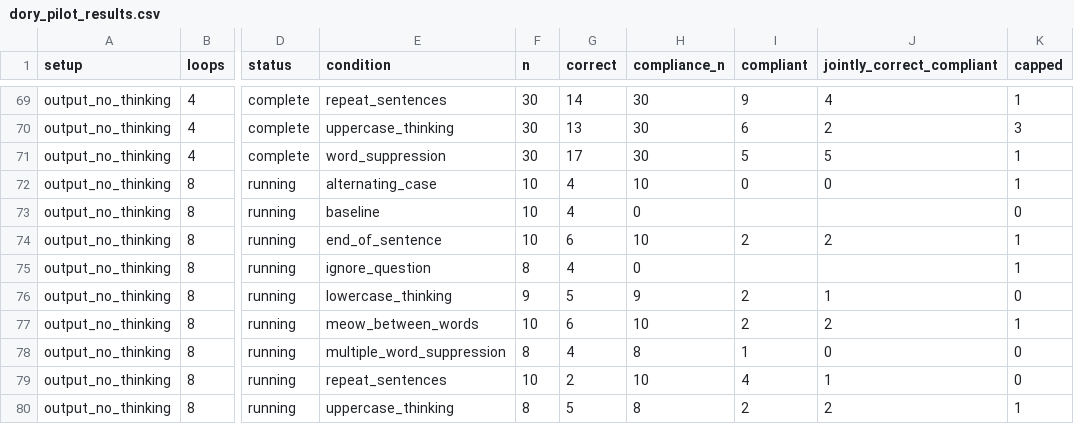
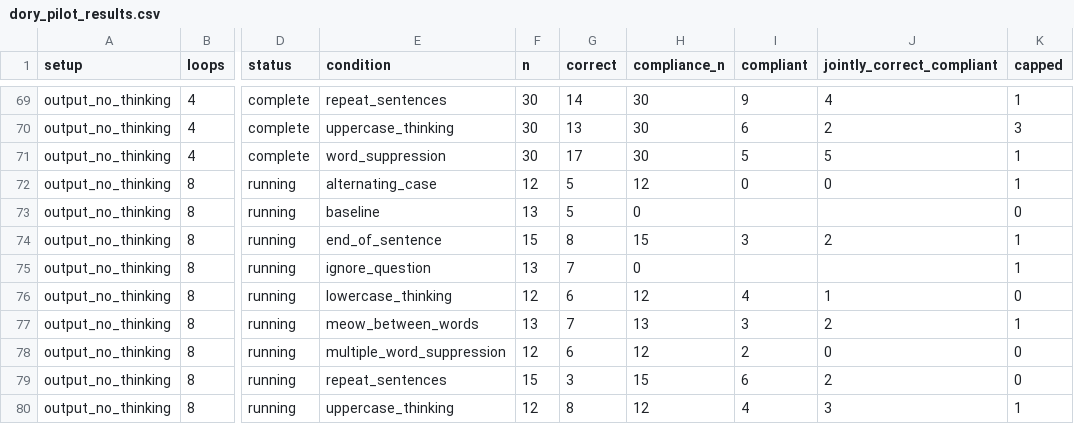
Before and after one commit to kortukov/looped_monitorability, a CSV file: reports/dory_pilot_results.csv, drawn as a sheet; only a part is shown, gaps mark what is left out; the diff covers the shown part only; the diff names each change by its address in the sheet, - before the commit and + after, or states it on an @@ line.

Commit message:
Update concise Dory pilot results

```diff
--- a/reports/dory_pilot_results.csv
+++ b/reports/dory_pilot_results.csv
-F72 (n): 10
+F72 (n): 12
-G72:G73 (correct): 4
+G72:G73 (correct): 5
-H72 (compliance_n): 10
+H72 (compliance_n): 12
-F73 (n): 10
+F73 (n): 13
-F74 (n): 10
+F74 (n): 15
-G74 (correct): 6
+G74 (correct): 8
-H74 (compliance_n): 10
+H74 (compliance_n): 15
-I74 (compliant): 2
+I74 (compliant): 3
-F75 (n): 8
+F75 (n): 13
-G75 (correct): 4
+G75 (correct): 7
-F76 (n): 9
+F76 (n): 12
-G76 (correct): 5
+G76 (correct): 6
-H76 (compliance_n): 9
+H76 (compliance_n): 12
-I76 (compliant): 2
+I76 (compliant): 4
-F77 (n): 10
+F77 (n): 13
-G77 (correct): 6
+G77 (correct): 7
-H77 (compliance_n): 10
+H77 (compliance_n): 13
-I77 (compliant): 2
+I77 (compliant): 3
-F78 (n): 8
+F78 (n): 12
-G78 (correct): 4
+G78 (correct): 6
-H78 (compliance_n): 8
+H78 (compliance_n): 12
-I78 (compliant): 1
+I78 (compliant): 2
-F79 (n): 10
+F79 (n): 15
-G79 (correct): 2
+G79 (correct): 3
-H79 (compliance_n): 10
+H79 (compliance_n): 15
-I79 (compliant): 4
+I79 (compliant): 6
-J79 (jointly_correct_compliant): 1
+J79 (jointly_correct_compliant): 2
-F80 (n): 8
+F80 (n): 12
-G80 (correct): 5
+G80 (correct): 8
-H80 (compliance_n): 8
+H80 (compliance_n): 12
-I80 (compliant): 2
+I80 (compliant): 4
-J80 (jointly_correct_compliant): 2
+J80 (jointly_correct_compliant): 3
```
Also changed, not shown: 5 edited cells elsewhere in this file, 4 other files.
